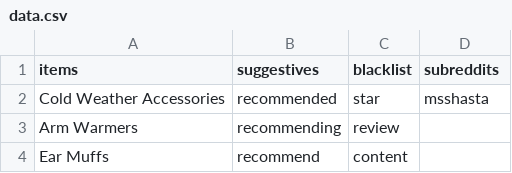
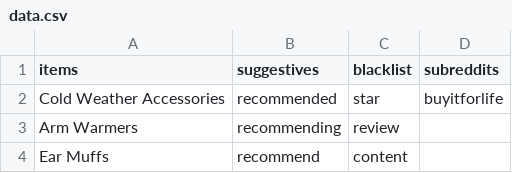
Before and after one commit to winsonluk/reffit, a CSV file: reffit/data.csv, drawn as a sheet; only a part is shown.

```diff
--- a/reffit/data.csv
+++ b/reffit/data.csv
@@ -1,3 +1,3 @@
 items,suggestives,blacklist,subreddits,,,
-Cold Weather Accessories,recommended                                                                                          ,star,msshasta,,,
+Cold Weather Accessories,recommended,star,buyitforlife,,,
 Arm Warmers,recommending,review,,,,
```
